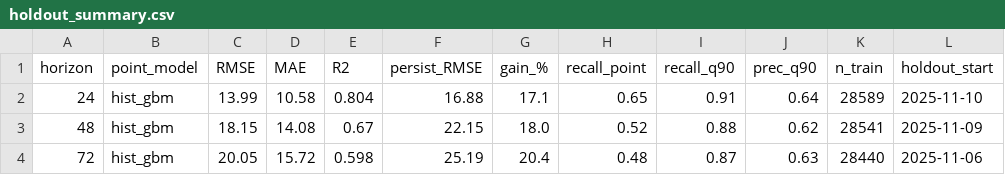
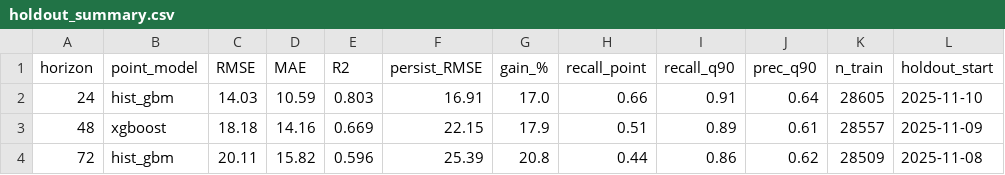
Before and after one commit to mabdulsaboor728/aqi-predictor, a CSV file: reports/holdout_summary.csv, drawn as a sheet.

```diff
--- a/reports/holdout_summary.csv
+++ b/reports/holdout_summary.csv
@@ -1,4 +1,4 @@
 horizon,point_model,RMSE,MAE,R2,persist_RMSE,gain_%,recall_point,recall_q90,prec_q90,n_train,holdout_start
-24,hist_gbm,13.99,10.58,0.804,16.88,17.1,0.65,0.91,0.64,28589,2025-11-10
-48,hist_gbm,18.15,14.08,0.67,22.15,18.0,0.52,0.88,0.62,28541,2025-11-09
-72,hist_gbm,20.05,15.72,0.598,25.19,20.4,0.48,0.87,0.63,28440,2025-11-06
+24,hist_gbm,14.03,10.59,0.803,16.91,17.0,0.66,0.91,0.64,28605,2025-11-10
+48,xgboost,18.18,14.16,0.669,22.15,17.9,0.51,0.89,0.61,28557,2025-11-09
+72,hist_gbm,20.11,15.82,0.596,25.39,20.8,0.44,0.86,0.62,28509,2025-11-08
```
Also changed, not shown: reports/model_comparison.csv, 1 other file.
